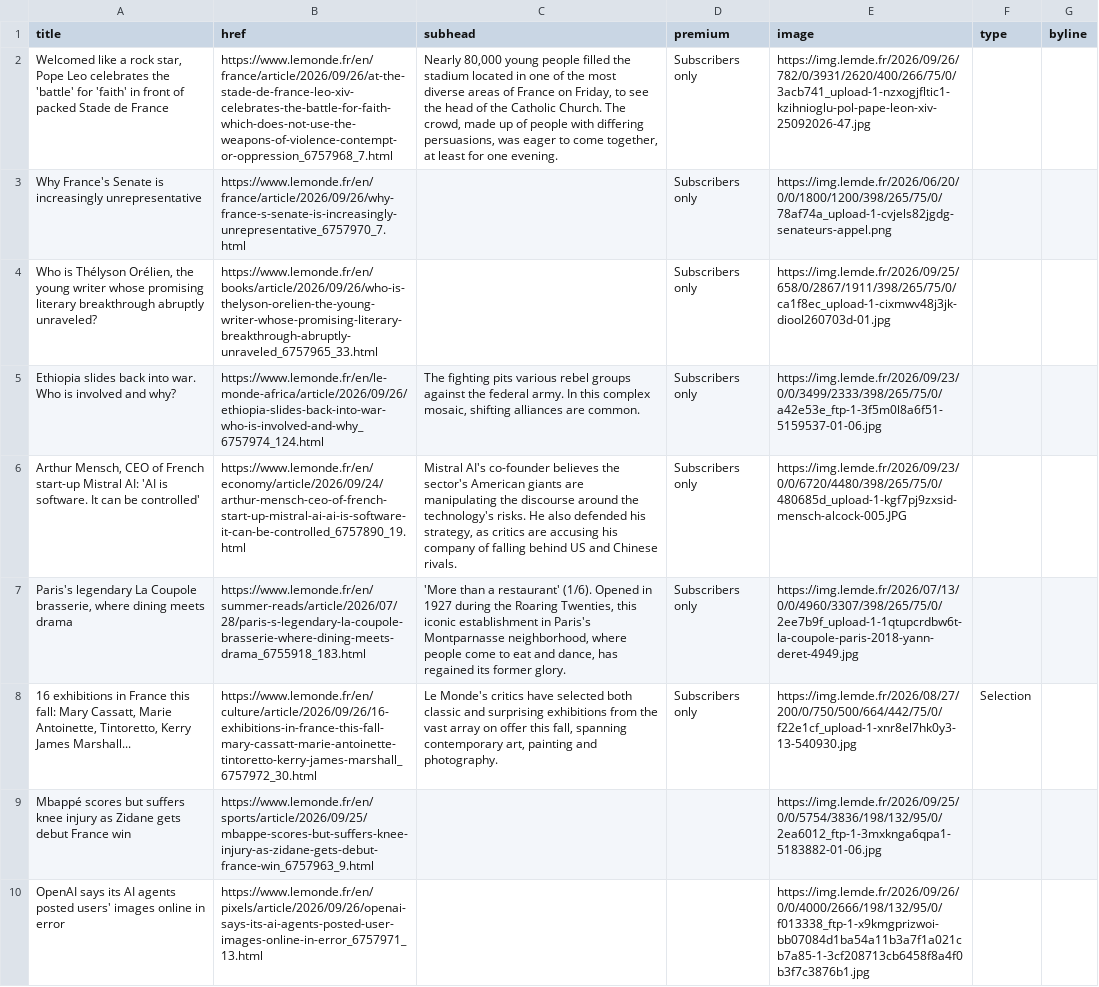
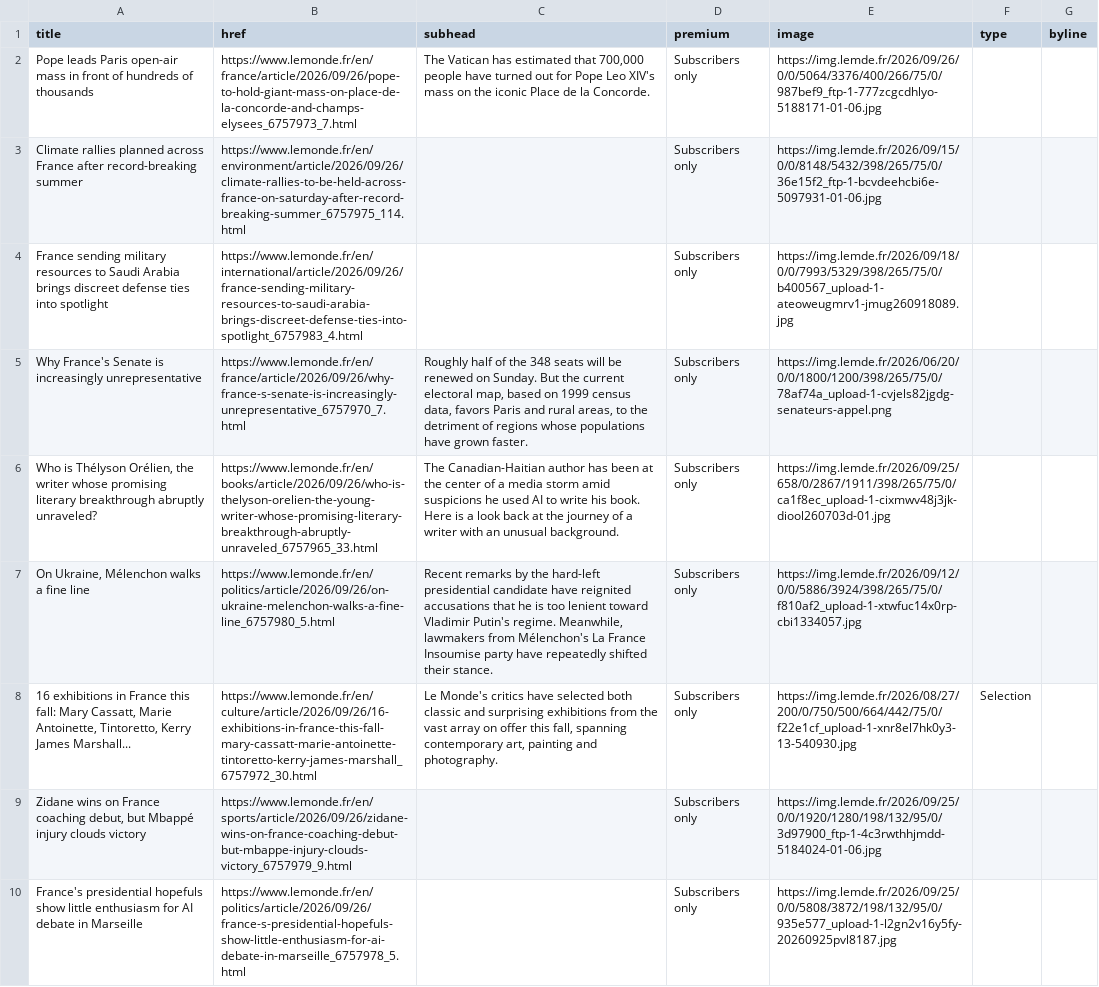
Before and after one commit to nicchoi-29/lede-07-homework-lemonde, a CSV file: lemonde-headlines.csv, drawn as a sheet; only a part is shown; removed rows and columns are numbered as before the commit, all else as after; the diff covers the shown part only; the diff names each change by its address in the sheet, - before the commit and + after, or states it on an @@ line.

```diff
--- a/lemonde-headlines.csv
+++ b/lemonde-headlines.csv
-A2 (title): Welcomed like a rock star, Pope Leo celebrates the 'battle' for 'faith' in front of packed Stade de France
+A2 (title): Pope leads Paris open-air mass in front of hundreds of thousands
-B2 (href): https://www.lemonde.fr/en/france/article/2026/09/26/at-the-stade-de-france-leo-xiv-celebrates-the-battle-for-faith-which-does-not-use-the-weapons-of-violence-contempt-or-oppression_6757968_7.html
+B2 (href): https://www.lemonde.fr/en/france/article/2026/09/26/pope-to-hold-giant-mass-on-place-de-la-concorde-and-champs-elysees_6757973_7.html
-C2 (subhead): Nearly 80,000 young people filled the stadium located in one of the most diverse areas of France on Friday, to see the head of the Catholic Church. The crowd, made up of people with differing persuasions, was eager to come together, at least for one evening.
+C2 (subhead): The Vatican has estimated that 700,000 people have turned out for Pope Leo XIV's mass on the iconic Place de la Concorde.
-E2 (image): https://img.lemde.fr/2026/09/26/782/0/3931/2620/400/266/75/0/3acb741_upload-1-nzxogjfltic1-kzihnioglu-pol-pape-leon-xiv-25092026-47.jpg
+E2 (image): https://img.lemde.fr/2026/09/26/0/0/5064/3376/400/266/75/0/987bef9_ftp-1-777zcgcdhlyo-5188171-01-06.jpg
+row 3: Climate rallies planned across France after record-breaking summer | https://www.lemonde.fr/en/environment/article/2026/09/26/climate-rallies-to-be-held-across-france-on-saturday-after-record-breaking-summer_6757975_114.html |  | Subscribers only | https://img.lemde.fr/2026/09/15/0/0/8148/5432/398/265/75/0/36e15f2_ftp-1-bcvdeehcbi6e-5097931-01-06.jpg
+row 4: France sending military resources to Saudi Arabia brings discreet defense ties into spotlight | https://www.lemonde.fr/en/international/article/2026/09/26/france-sending-military-resources-to-saudi-arabia-brings-discreet-defense-ties-into-spotlight_6757983_4.html |  | Subscribers only | https://img.lemde.fr/2026/09/18/0/0/7993/5329/398/265/75/0/b400567_upload-1-ateoweugmrv1-jmug260918089.jpg
-C5 (subhead): (empty)
+C5 (subhead): Roughly half of the 348 seats will be renewed on Sunday. But the current electoral map, based on 1999 census data, favors Paris and rural areas, to the detriment of regions whose populations have grown faster.
-A6 (title): …Orélien, the young writer whose…
+A6 (title): …Orélien, the writer whose…
-C6 (subhead): (empty)
+C6 (subhead): The Canadian-Haitian author has been at the center of a media storm amid suspicions he used AI to write his book. Here is a look back at the journey of a writer with an unusual background.
-A7 (title): Ethiopia slides back into war. Who is involved and why?
+A7 (title): On Ukraine, Mélenchon walks a fine line
-B7 (href): https://www.lemonde.fr/en/le-monde-africa/article/2026/09/26/ethiopia-slides-back-into-war-who-is-involved-and-why_6757974_124.html
+B7 (href): https://www.lemonde.fr/en/politics/article/2026/09/26/on-ukraine-melenchon-walks-a-fine-line_6757980_5.html
-C7 (subhead): The fighting pits various rebel groups against the federal army. In this complex mosaic, shifting alliances are common.
+C7 (subhead): Recent remarks by the hard-left presidential candidate have reignited accusations that he is too lenient toward Vladimir Putin's regime. Meanwhile, lawmakers from Mélenchon's La France Insoumise party have repeatedly shifted their stance.
-E7 (image): https://img.lemde.fr/2026/09/23/0/0/3499/2333/398/265/75/0/a42e53e_ftp-1-3f5m0l8a6f51-5159537-01-06.jpg
+E7 (image): https://img.lemde.fr/2026/09/12/0/0/5886/3924/398/265/75/0/f810af2_upload-1-xtwfuc14x0rp-cbi1334057.jpg
-row 6: Arthur Mensch, CEO of French start-up Mistral AI: 'AI is software. It can be controlled' | https://www.lemonde.fr/en/economy/article/2026/09/24/arthur-mensch-ceo-of-french-start-up-mistral-ai-ai-is-software-it-can-be-controlled_6757890_19.html | Mistral AI's co-founder believes the sector's American giants are manipulating the discourse around the technology's risks. He also defended his strategy, as critics are accusing his company of falling behind US and Chinese rivals. | Subscribers only | https://img.lemde.fr/2026/09/23/0/0/6720/4480/398/265/75/0/480685d_upload-1-kgf7pj9zxsid-mensch-alcock-005.JPG
-row 7: Paris's legendary La Coupole brasserie, where dining meets drama | https://www.lemonde.fr/en/summer-reads/article/2026/07/28/paris-s-legendary-la-coupole-brasserie-where-dining-meets-drama_6755918_183.html | 'More than a restaurant' (1/6). Opened in 1927 during the Roaring Twenties, this iconic establishment in Paris's Montparnasse neighborhood, where people come to eat and dance, has regained its former glory. | Subscribers only | https://img.lemde.fr/2026/07/13/0/0/4960/3307/398/265/75/0/2ee7b9f_upload-1-1qtupcrdbw6t-la-coupole-paris-2018-yann-deret-4949.jpg
-row 9: Mbappé scores but suffers knee injury as Zidane gets debut France win | https://www.lemonde.fr/en/sports/article/2026/09/25/mbappe-scores-but-suffers-knee-injury-as-zidane-gets-debut-france-win_6757963_9.html |  |  | https://img.lemde.fr/2026/09/25/0/0/5754/3836/198/132/95/0/2ea6012_ftp-1-3mxknga6qpa1-5183882-01-06.jpg
-row 10: OpenAI says its AI agents posted users' images online in error | https://www.lemonde.fr/en/pixels/article/2026/09/26/openai-says-its-ai-agents-posted-user-images-online-in-error_6757971_13.html |  |  | https://img.lemde.fr/2026/09/26/0/0/4000/2666/198/132/95/0/f013338_ftp-1-x9kmgprizwoi-bb07084d1ba54a11b3a7f1a021cb7a85-1-3cf208713cb6458f8a4f0b3f7c3876b1.jpg
+row 9: Zidane wins on France coaching debut, but Mbappé injury clouds victory | https://www.lemonde.fr/en/sports/article/2026/09/26/zidane-wins-on-france-coaching-debut-but-mbappe-injury-clouds-victory_6757979_9.html |  | Subscribers only | https://img.lemde.fr/2026/09/25/0/0/1920/1280/198/132/95/0/3d97900_ftp-1-4c3rwthhjmdd-5184024-01-06.jpg
+row 10: France's presidential hopefuls show little enthusiasm for AI debate in Marseille | https://www.lemonde.fr/en/politics/article/2026/09/26/france-s-presidential-hopefuls-show-little-enthusiasm-for-ai-debate-in-marseille_6757978_5.html |  | Subscribers only | https://img.lemde.fr/2026/09/25/0/0/5808/3872/198/132/95/0/935e577_upload-1-l2gn2v16y5fy-20260925pvl8187.jpg
```
Also changed, not shown: 8 added rows, 6 removed rows and 5 edited cells elsewhere in this file.
